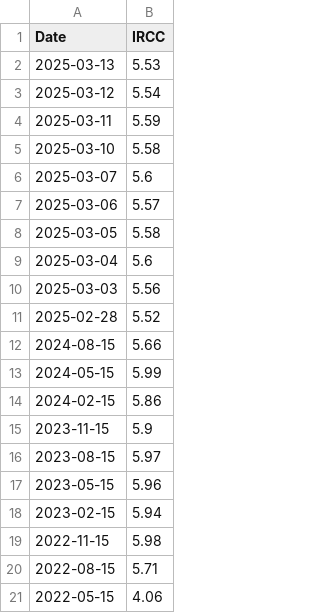
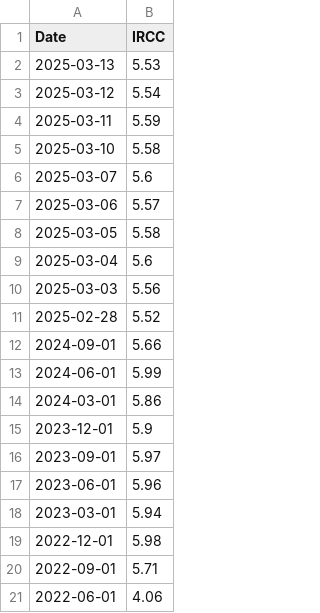
Before and after one commit to denesdata/roem, a CSV file: data/ircc.csv, drawn as a sheet.

Commit message:
automated data update (afternoon: cases, vaccines) 2025-03-17

```diff
--- a/data/ircc.csv
+++ b/data/ircc.csv
@@ -11,11 +11,11 @@ Date,IRCC
 2025-02-28,5.52
-2024-08-15,5.66
-2024-05-15,5.99
-2024-02-15,5.86
-2023-11-15,5.9
-2023-08-15,5.97
-2023-05-15,5.96
-2023-02-15,5.94
-2022-11-15,5.98
-2022-08-15,5.71
-2022-05-15,4.06
+2024-09-01,5.66
+2024-06-01,5.99
+2024-03-01,5.86
+2023-12-01,5.9
+2023-09-01,5.97
+2023-06-01,5.96
+2023-03-01,5.94
+2022-12-01,5.98
+2022-09-01,5.71
+2022-06-01,4.06
```
